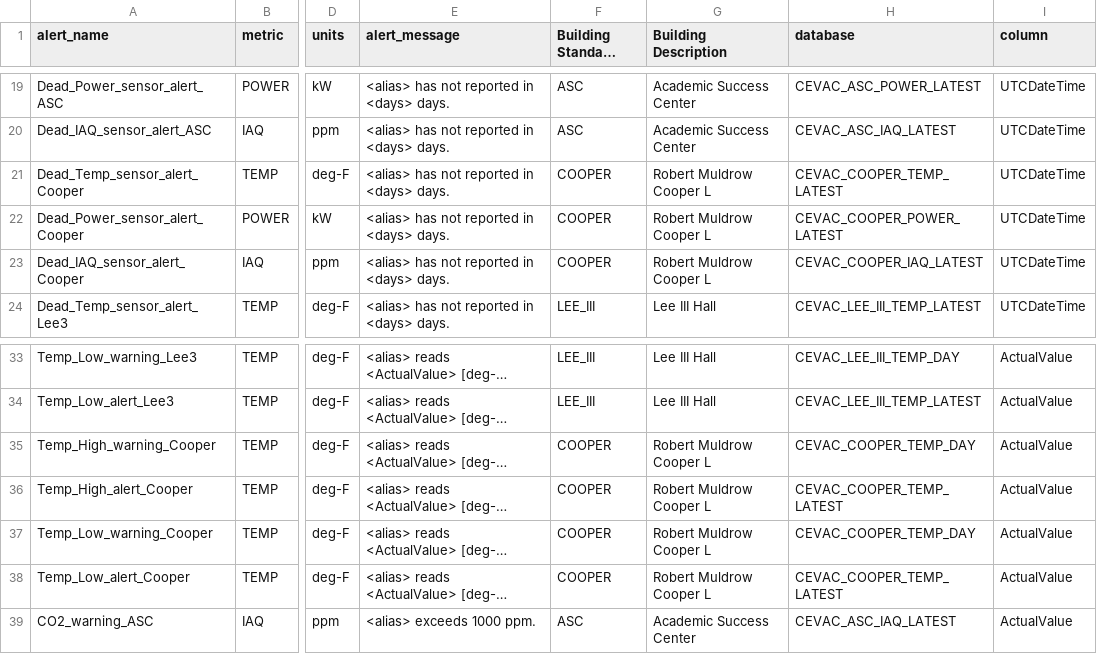
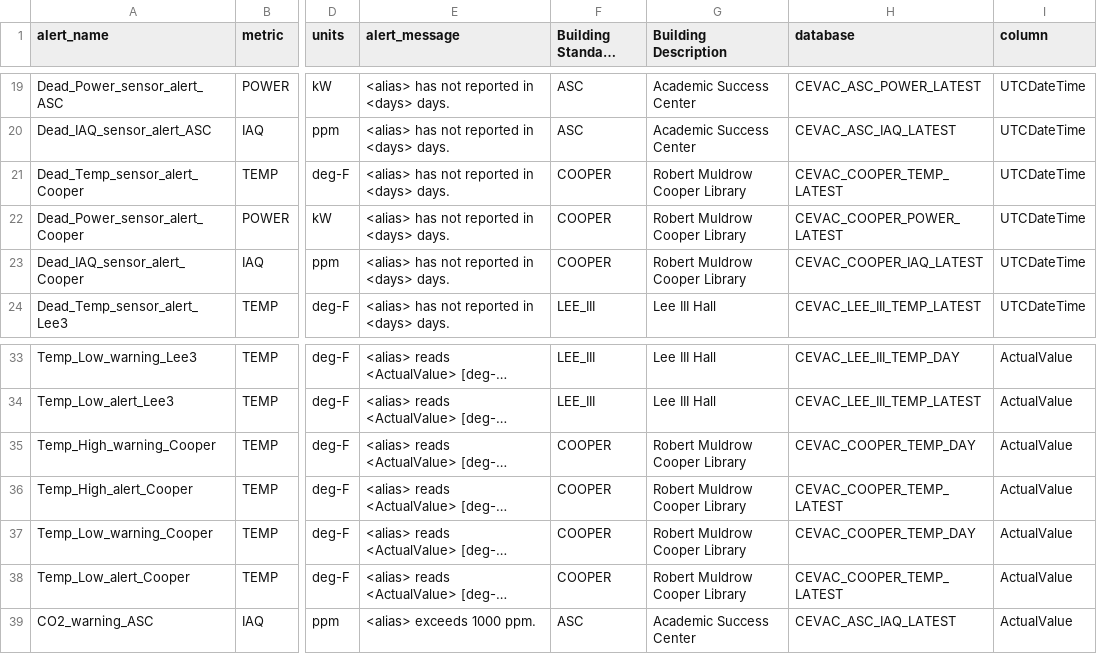
Before and after one commit to whitedl/CEVAC, a CSV file: scripts/harrison/alerts/alert_parameters.csv, drawn as a sheet; only a part is shown, gaps mark what is left out; long unchanged cells end in …; the diff names each change by its address in the sheet, - before the commit and + after, or states it on an @@ line.

```diff
--- a/scripts/harrison/alerts/alert_parameters.csv
+++ b/scripts/harrison/alerts/alert_parameters.csv
-G21:G23 (Building Description): Robert Muldrow Cooper L
+G21:G23 (Building Description): Robert Muldrow Cooper Library
-G35:G38 (Building Description): Robert Muldrow Cooper L
+G35:G38 (Building Description): Robert Muldrow Cooper Library
```
Also changed, not shown: 1 other file.
